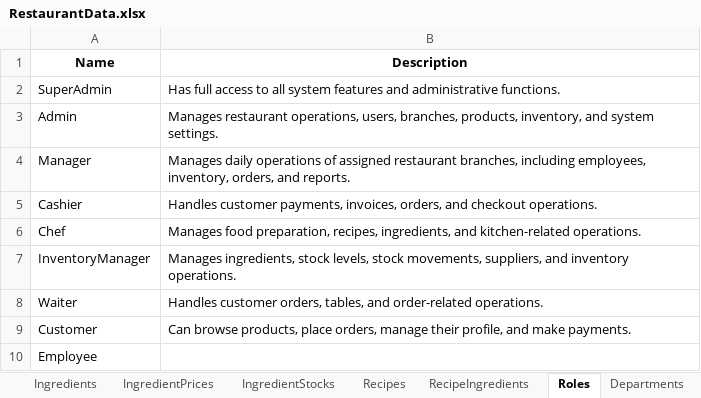
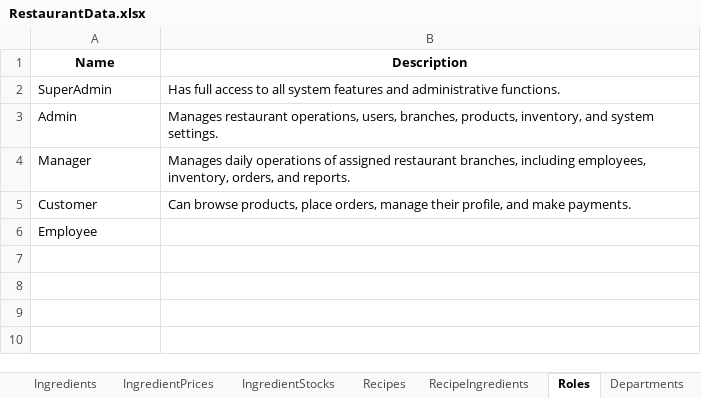
Before and after one commit to LainHash/RestaurantProjectv2, an Excel workbook: src/External/Restaurant.Seeding/Data/RestaurantData.xlsx, sheet Roles, drawn as a sheet; values as stored, in another font and other column widths than the file's, no borders; the diff names each change by its address in the sheet, - before the commit and + after, or states it on an @@ line.

```diff
--- a/src/External/Restaurant.Seeding/Data/RestaurantData.xlsx (sheet Roles)
+++ b/src/External/Restaurant.Seeding/Data/RestaurantData.xlsx (sheet Roles)
-row 5: Cashier | Handles customer payments, invoices, orders, and checkout operations.
-row 6: Chef | Manages food preparation, recipes, ingredients, and kitchen-related operations.
-row 7: InventoryManager | Manages ingredients, stock levels, stock movements, suppliers, and inventory operations.
-row 8: Waiter | Handles customer orders, tables, and order-related operations.
```
Also changed, not shown: 11 other files.
